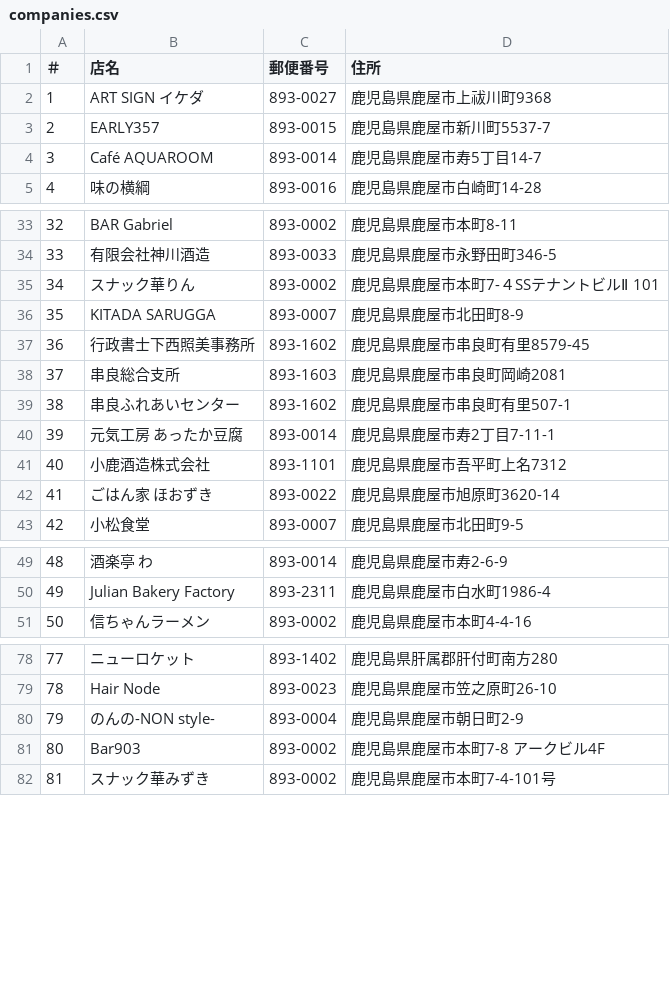
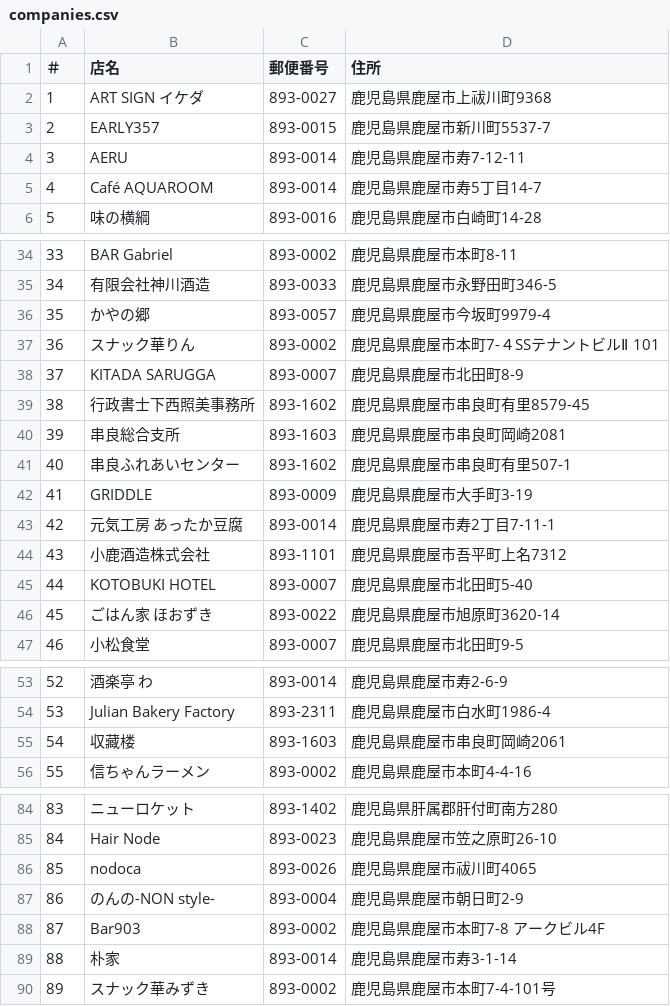
Before and after one commit to hub-k9/partner-directory-2026, a CSV file: companies.csv, drawn as a sheet; only a part is shown, gaps mark what is left out; addresses are those after the commit; the diff covers the shown part only; the diff names each change by its address in the sheet, - before the commit and + after, or states it on an @@ line.

```diff
--- a/companies.csv
+++ b/companies.csv
+row 4: 3 | AERU | 893-0014 | 鹿児島県鹿屋市寿7-12-11
@@ column A (＃) renumbered from row 5 down @@
+row 36: 35 | かやの郷 | 893-0057 | 鹿児島県鹿屋市今坂町9979-4
+row 42: 41 | GRIDDLE | 893-0009 | 鹿児島県鹿屋市大手町3-19
+row 45: 44 | KOTOBUKI HOTEL | 893-0007 | 鹿児島県鹿屋市北田町5-40
+row 55: 54 | 収藏楼 | 893-1603 | 鹿児島県鹿屋市串良町岡崎2061
+row 86: 85 | nodoca | 893-0026 | 鹿児島県鹿屋市祓川町4065
+row 89: 88 | 朴家 | 893-0014 | 鹿児島県鹿屋市寿3-1-14
```
Also changed, not shown: 3 added rows elsewhere in this file, 1 other file.
